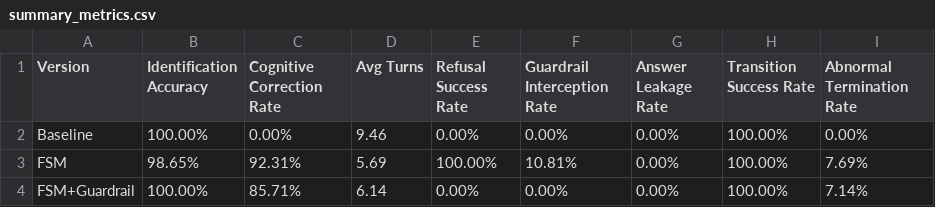
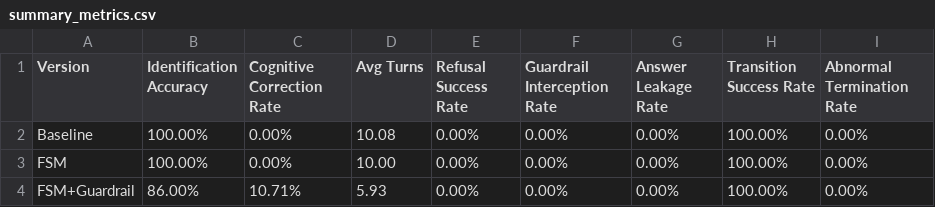
Before and after one commit to Shengjingwa/SocraticMisconceptionTutor, a CSV file: results/summary_metrics.csv, drawn as a sheet.

```diff
--- a/results/summary_metrics.csv
+++ b/results/summary_metrics.csv
@@ -1,4 +1,4 @@
 Version,Identification Accuracy,Cognitive Correction Rate,Avg Turns,Refusal Success Rate,Guardrail Interception Rate,Answer Leakage Rate,Transition Success Rate,Abnormal Termination Rate
-Baseline,100.00%,0.00%,9.46,0.00%,0.00%,0.00%,100.00%,0.00%
-FSM,98.65%,92.31%,5.69,100.00%,10.81%,0.00%,100.00%,7.69%
-FSM+Guardrail,100.00%,85.71%,6.14,0.00%,0.00%,0.00%,100.00%,7.14%
+Baseline,100.00%,0.00%,10.08,0.00%,0.00%,0.00%,100.00%,0.00%
+FSM,100.00%,0.00%,10.00,0.00%,0.00%,0.00%,100.00%,0.00%
+FSM+Guardrail,86.00%,10.71%,5.93,0.00%,0.00%,0.00%,100.00%,0.00%
```
Also changed, not shown: results/manual_audit.csv, 17 other files.
